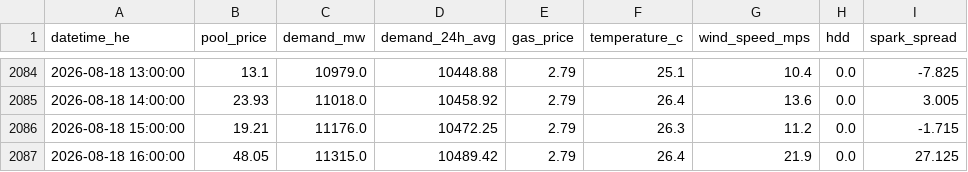
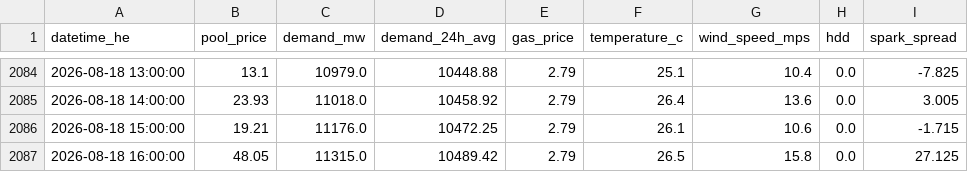
Before and after one commit to a338wong/alberta_energy_market_analytics_dashboard, a CSV file: data/processed/market_dataset.csv, drawn as a sheet; only a part is shown, gaps mark what is left out.

```diff
--- a/data/processed/market_dataset.csv
+++ b/data/processed/market_dataset.csv
@@ -2085,3 +2085,3 @@ datetime_he,pool_price,demand_mw,demand_24h_avg,gas_price,temperature_c,wind_spe
 2026-08-18 14:00:00,23.93,11018.0,10458.92,2.79,26.4,13.6,0.0,3.005
-2026-08-18 15:00:00,19.21,11176.0,10472.25,2.79,26.3,11.2,0.0,-1.715
-2026-08-18 16:00:00,48.05,11315.0,10489.42,2.79,26.4,21.9,0.0,27.125
+2026-08-18 15:00:00,19.21,11176.0,10472.25,2.79,26.1,10.6,0.0,-1.715
+2026-08-18 16:00:00,48.05,11315.0,10489.42,2.79,26.5,15.8,0.0,27.125
```
Also changed, not shown: data/raw/weather_data.csv.
